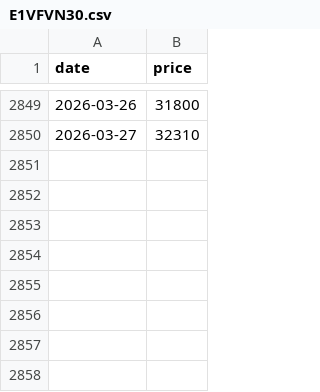
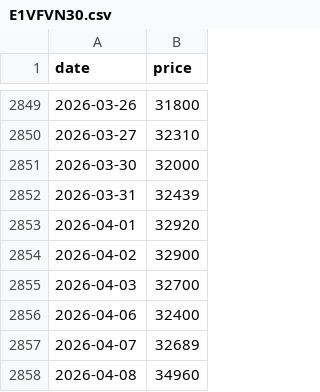
Before and after one commit to vhoanghac/VN-Funds-Dashboard, a CSV file: public/data/E1VFVN30.csv, drawn as a sheet; only a part is shown, gaps mark what is left out; the diff names each change by its address in the sheet, - before the commit and + after, or states it on an @@ line.

```diff
--- a/public/data/E1VFVN30.csv
+++ b/public/data/E1VFVN30.csv
+row 2851: 2026-03-30 | 32000
+row 2852: 2026-03-31 | 32439
+row 2853: 2026-04-01 | 32920
+row 2854: 2026-04-02 | 32900
+row 2855: 2026-04-03 | 32700
+row 2856: 2026-04-06 | 32400
+row 2857: 2026-04-07 | 32689
+row 2858: 2026-04-08 | 34960
```
Also changed, not shown: public/data/FUEDCMID.csv, public/data/FUEVFVND.csv.
